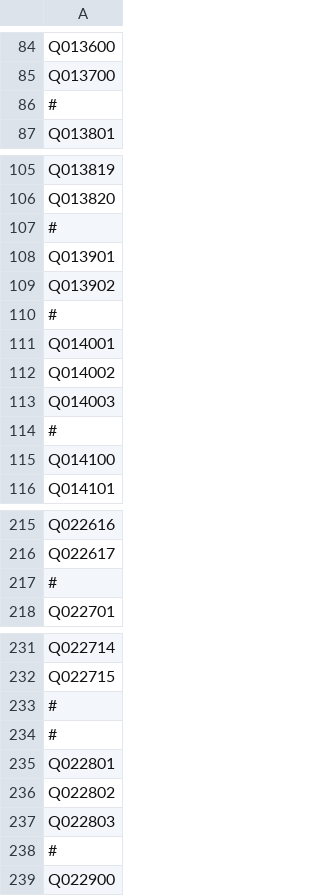
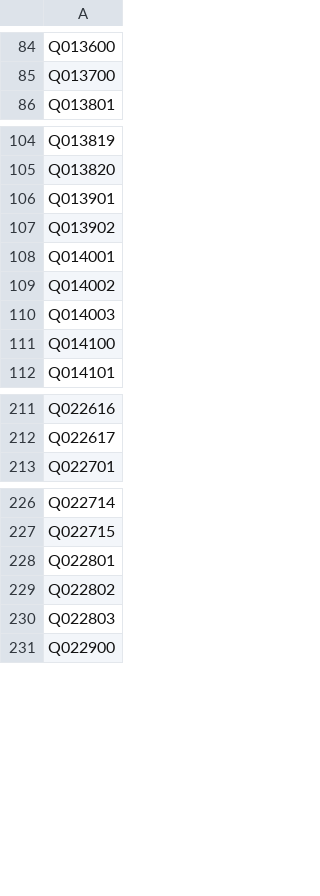
Before and after one commit to takuizum/UTSA, a CSV file: name_csv/2009_to_2010_names.csv, drawn as a sheet; only a part is shown, gaps mark what is left out; the diff names each change by its address in the sheet, - before the commit and + after, or states it on an @@ line.

```diff
--- a/name_csv/2009_to_2010_names.csv
+++ b/name_csv/2009_to_2010_names.csv
-row 86: #
-row 107: #
-row 110: #
-row 114: #
-row 217: #
-row 233: #
-row 234: #
-row 238: #
```
Also changed, not shown: name_csv/2012_to_2013_names.csv, name_csv/2014_to_2016_names.csv.
